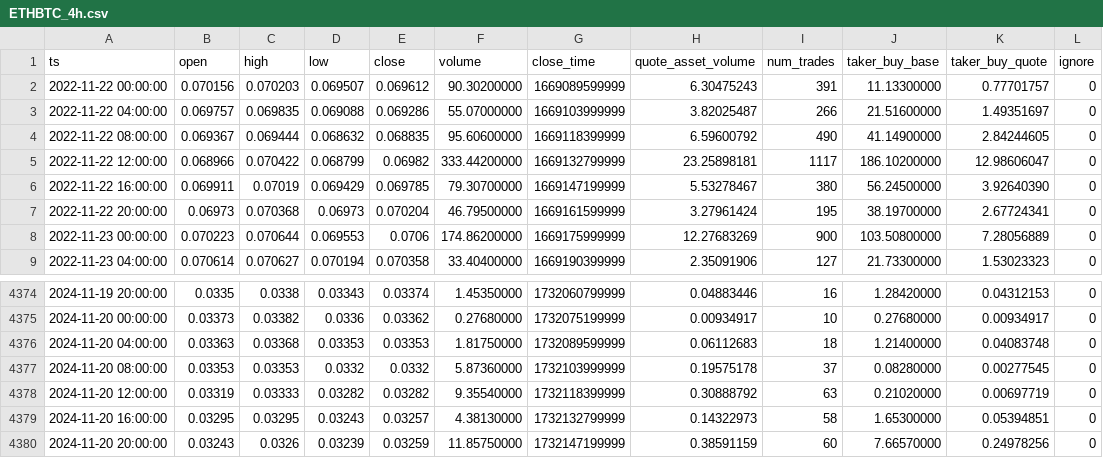
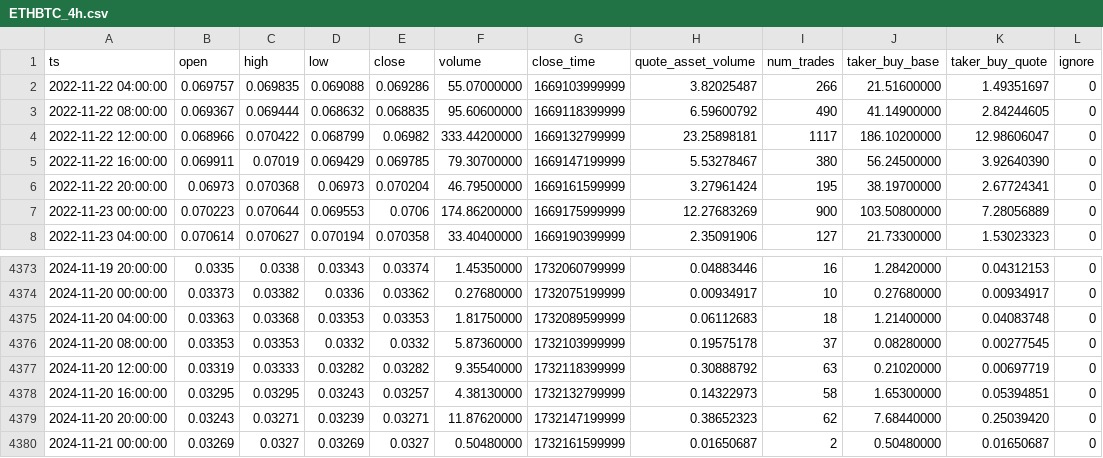
Before and after one commit to McNultyyy/BTC-Pair-OrderBlock-Finder, a CSV file: data/raw/ETHBTC_4h.csv, drawn as a sheet; only a part is shown, gaps mark what is left out.

```diff
--- a/data/raw/ETHBTC_4h.csv
+++ b/data/raw/ETHBTC_4h.csv
@@ -1,3 +1,2 @@
 ts,open,high,low,close,volume,close_time,quote_asset_volume,num_trades,taker_buy_base,taker_buy_quote,ignore
-2022-11-22 00:00:00,0.070156,0.070203,0.069507,0.069612,90.30200000,1669089599999,6.30475243,391,11.13300000,0.77701757,0
 2022-11-22 04:00:00,0.069757,0.069835,0.069088,0.069286,55.07000000,1669103999999,3.82025487,266,21.51600000,1.49351697,0
@@ -4379,2 +4378,3 @@ ts,open,high,low,close,volume,close_time,quote_asset_volume,num_trades,taker_buy
 2024-11-20 16:00:00,0.03295,0.03295,0.03243,0.03257,4.38130000,1732132799999,0.14322973,58,1.65300000,0.05394851,0
-2024-11-20 20:00:00,0.03243,0.0326,0.03239,0.03259,11.85750000,1732147199999,0.38591159,60,7.66570000,0.24978256,0
+2024-11-20 20:00:00,0.03243,0.03271,0.03239,0.03271,11.87620000,1732147199999,0.38652323,62,7.68440000,0.25039420,0
+2024-11-21 00:00:00,0.03269,0.0327,0.03269,0.0327,0.50480000,1732161599999,0.01650687,2,0.50480000,0.01650687,0
```
Also changed, not shown: data/raw/AVAXBTC_4h.csv, data/raw/BNBBTC_4h.csv, 7 other files.
